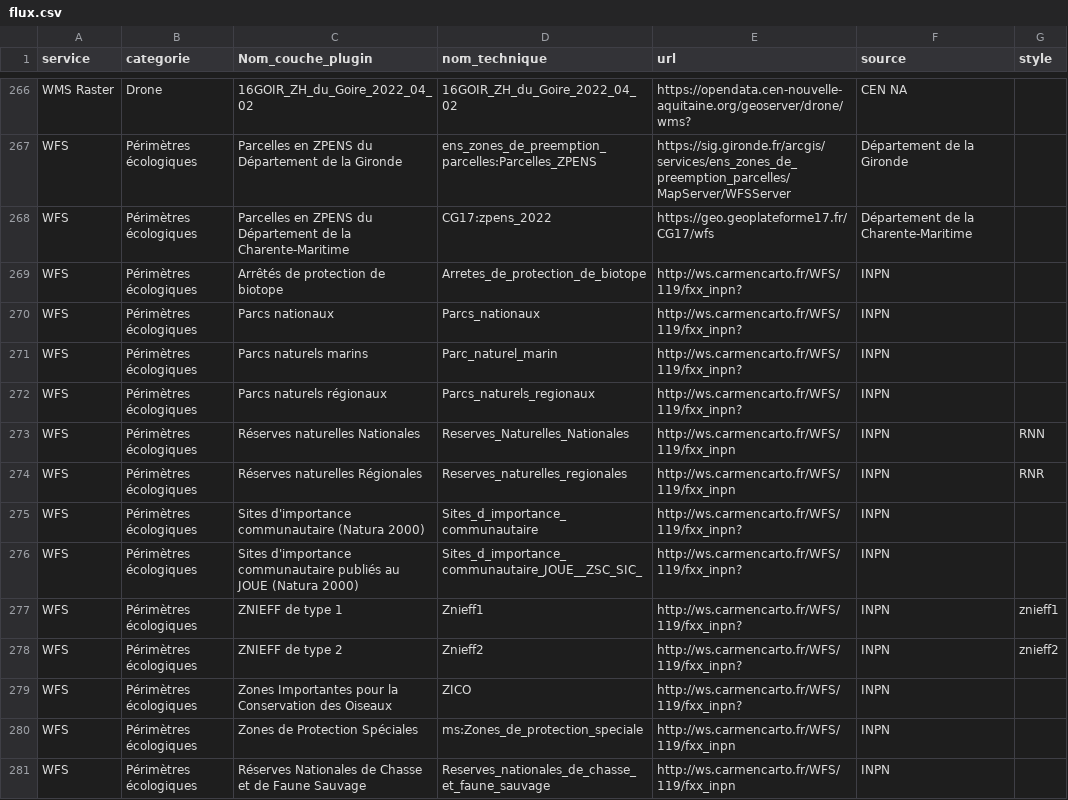
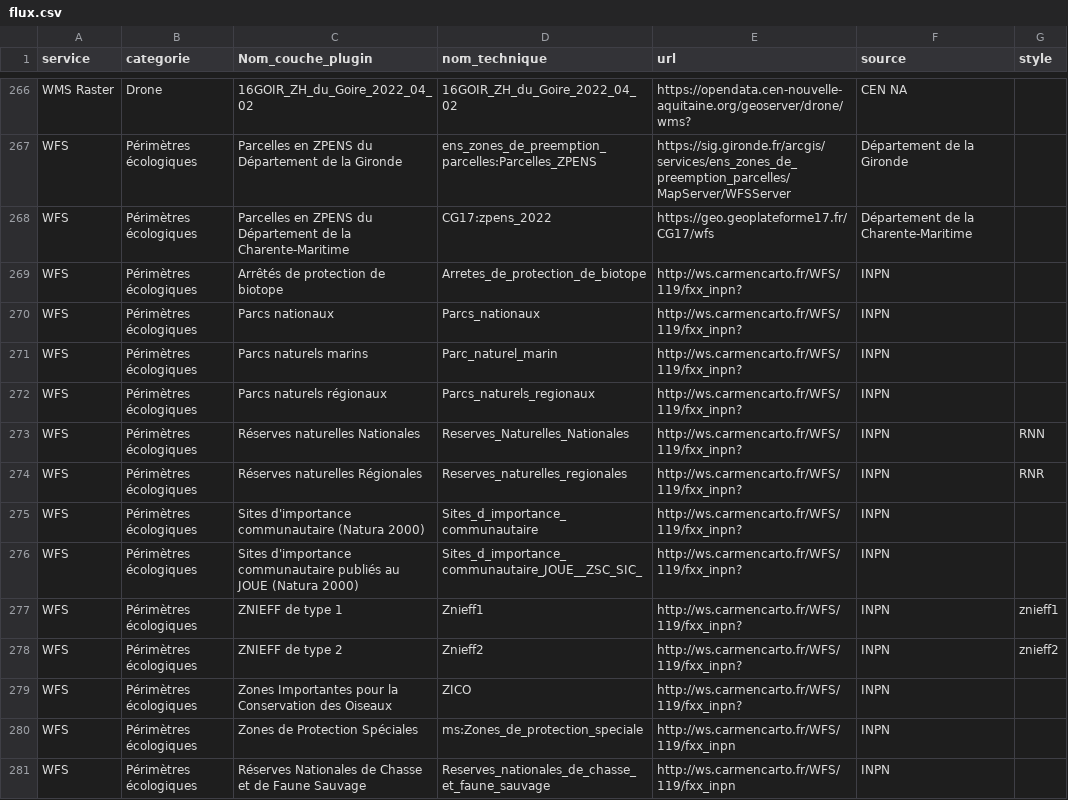
Before and after one commit to CEN-Nouvelle-Aquitaine/fluxcen, a CSV file: flux.csv, drawn as a sheet; only a part is shown, gaps mark what is left out.

Commit message:
Update flux.csv

```diff
--- a/flux.csv
+++ b/flux.csv
@@ -272,4 +272,4 @@ WFS;Périmètres écologiques;Parcs naturels marins;Parc_naturel_marin;http://ws
 WFS;Périmètres écologiques;Parcs naturels régionaux;Parcs_naturels_regionaux;http://ws.carmencarto.fr/WFS/119/fxx_inpn?;INPN;
-WFS;Périmètres écologiques;Réserves naturelles Nationales;Reserves_Naturelles_Nationales;http://ws.carmencarto.fr/WFS/119/fxx_inpn;INPN;RNN
-WFS;Périmètres écologiques;Réserves naturelles Régionales;Reserves_naturelles_regionales;http://ws.carmencarto.fr/WFS/119/fxx_inpn;INPN;RNR
+WFS;Périmètres écologiques;Réserves naturelles Nationales;Reserves_Naturelles_Nationales;http://ws.carmencarto.fr/WFS/119/fxx_inpn?;INPN;RNN
+WFS;Périmètres écologiques;Réserves naturelles Régionales;Reserves_naturelles_regionales;http://ws.carmencarto.fr/WFS/119/fxx_inpn?;INPN;RNR
 WFS;Périmètres écologiques;Sites d'importance communautaire (Natura 2000);Sites_d_importance_communautaire;http://ws.carmencarto.fr/WFS/119/fxx_inpn?;INPN;
```
